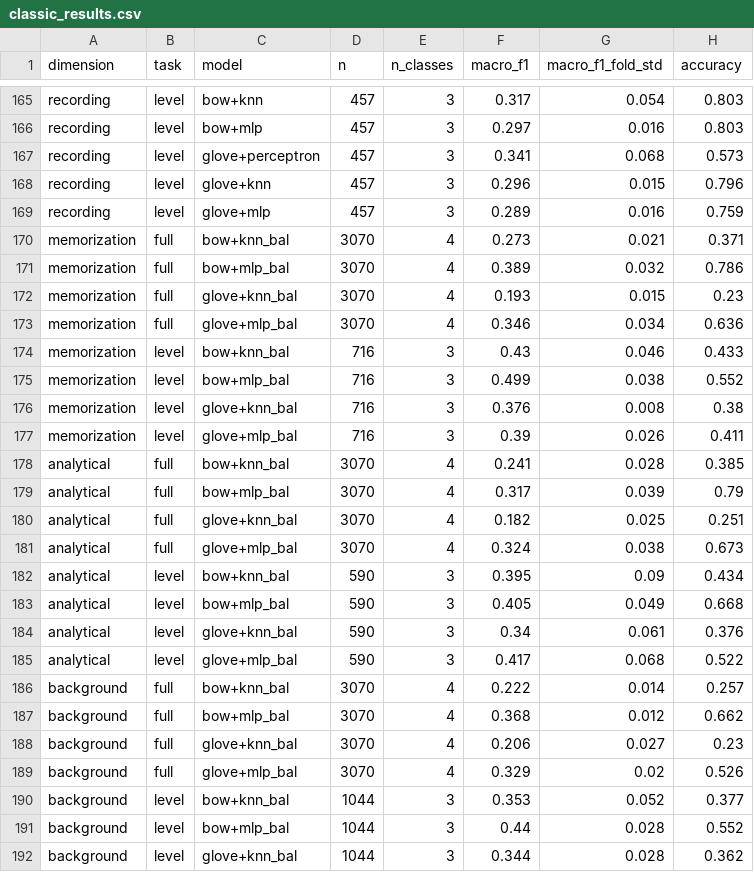
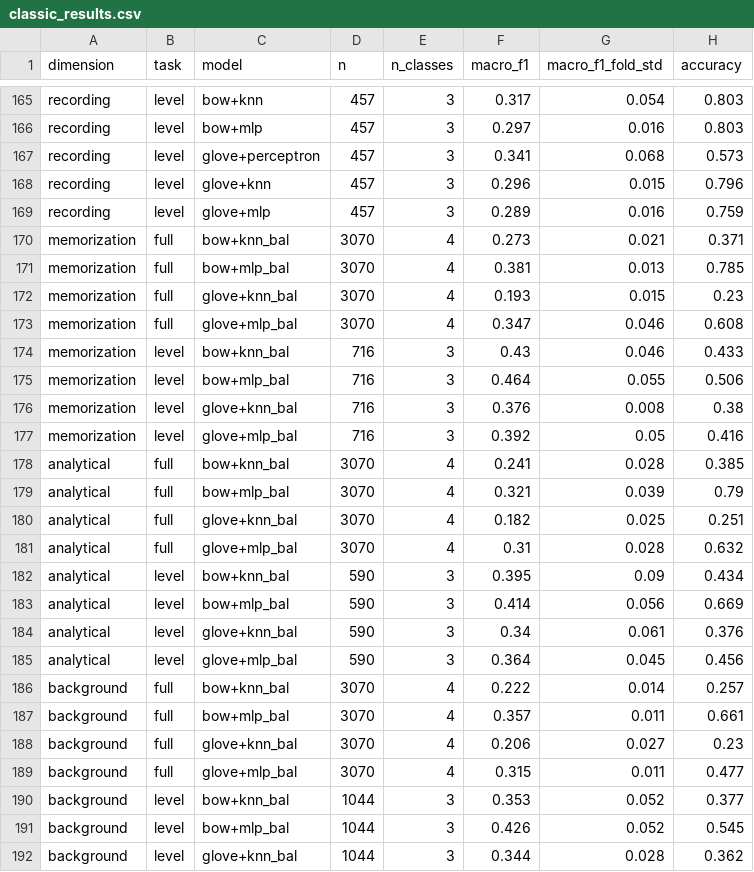
Before and after one commit to P1t-SkyWalkeR/1945GroupProject, a CSV file: cleaned/experiments/classic_results.csv, drawn as a sheet; only a part is shown, gaps mark what is left out; the diff covers the shown part only.

```diff
--- a/cleaned/experiments/classic_results.csv
+++ b/cleaned/experiments/classic_results.csv
@@ -170,23 +170,23 @@ recording,level,glove+mlp,457,3,0.289,0.016,0.759
 memorization,full,bow+knn_bal,3070,4,0.273,0.021,0.371
-memorization,full,bow+mlp_bal,3070,4,0.389,0.032,0.786
+memorization,full,bow+mlp_bal,3070,4,0.381,0.013,0.785
 memorization,full,glove+knn_bal,3070,4,0.193,0.015,0.23
-memorization,full,glove+mlp_bal,3070,4,0.346,0.034,0.636
+memorization,full,glove+mlp_bal,3070,4,0.347,0.046,0.608
 memorization,level,bow+knn_bal,716,3,0.43,0.046,0.433
-memorization,level,bow+mlp_bal,716,3,0.499,0.038,0.552
+memorization,level,bow+mlp_bal,716,3,0.464,0.055,0.506
 memorization,level,glove+knn_bal,716,3,0.376,0.008,0.38
-memorization,level,glove+mlp_bal,716,3,0.39,0.026,0.411
+memorization,level,glove+mlp_bal,716,3,0.392,0.05,0.416
 analytical,full,bow+knn_bal,3070,4,0.241,0.028,0.385
-analytical,full,bow+mlp_bal,3070,4,0.317,0.039,0.79
+analytical,full,bow+mlp_bal,3070,4,0.321,0.039,0.79
 analytical,full,glove+knn_bal,3070,4,0.182,0.025,0.251
-analytical,full,glove+mlp_bal,3070,4,0.324,0.038,0.673
+analytical,full,glove+mlp_bal,3070,4,0.31,0.028,0.632
 analytical,level,bow+knn_bal,590,3,0.395,0.09,0.434
-analytical,level,bow+mlp_bal,590,3,0.405,0.049,0.668
+analytical,level,bow+mlp_bal,590,3,0.414,0.056,0.669
 analytical,level,glove+knn_bal,590,3,0.34,0.061,0.376
-analytical,level,glove+mlp_bal,590,3,0.417,0.068,0.522
+analytical,level,glove+mlp_bal,590,3,0.364,0.045,0.456
 background,full,bow+knn_bal,3070,4,0.222,0.014,0.257
-background,full,bow+mlp_bal,3070,4,0.368,0.012,0.662
+background,full,bow+mlp_bal,3070,4,0.357,0.011,0.661
 background,full,glove+knn_bal,3070,4,0.206,0.027,0.23
-background,full,glove+mlp_bal,3070,4,0.329,0.02,0.526
+background,full,glove+mlp_bal,3070,4,0.315,0.011,0.477
 background,level,bow+knn_bal,1044,3,0.353,0.052,0.377
-background,level,bow+mlp_bal,1044,3,0.44,0.028,0.552
+background,level,bow+mlp_bal,1044,3,0.426,0.052,0.545
 background,level,glove+knn_bal,1044,3,0.344,0.028,0.362
```
Also changed, not shown: 107 edited cells elsewhere in this file, cleaned/course_profiles.csv, cleaned/experiments/classic_folds.csv, 14 other files.
